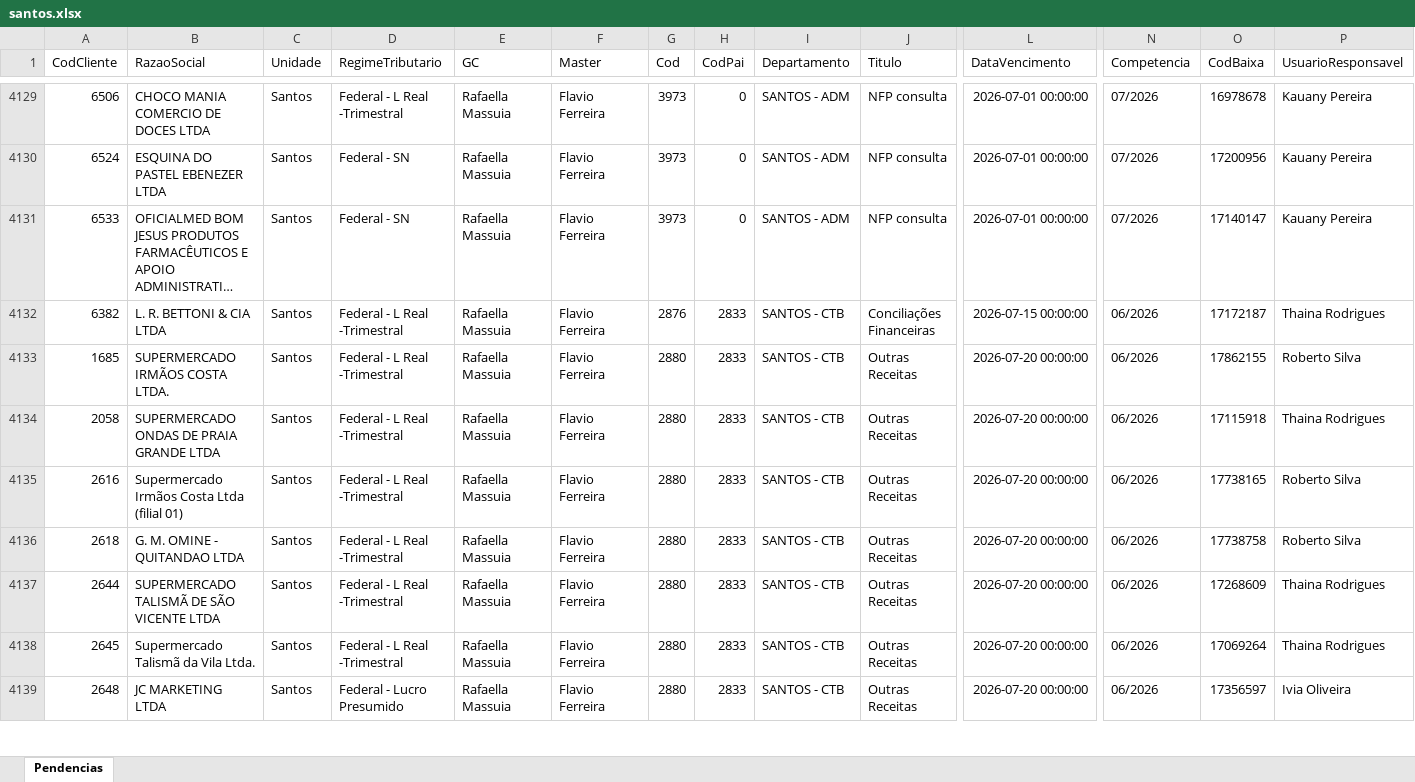
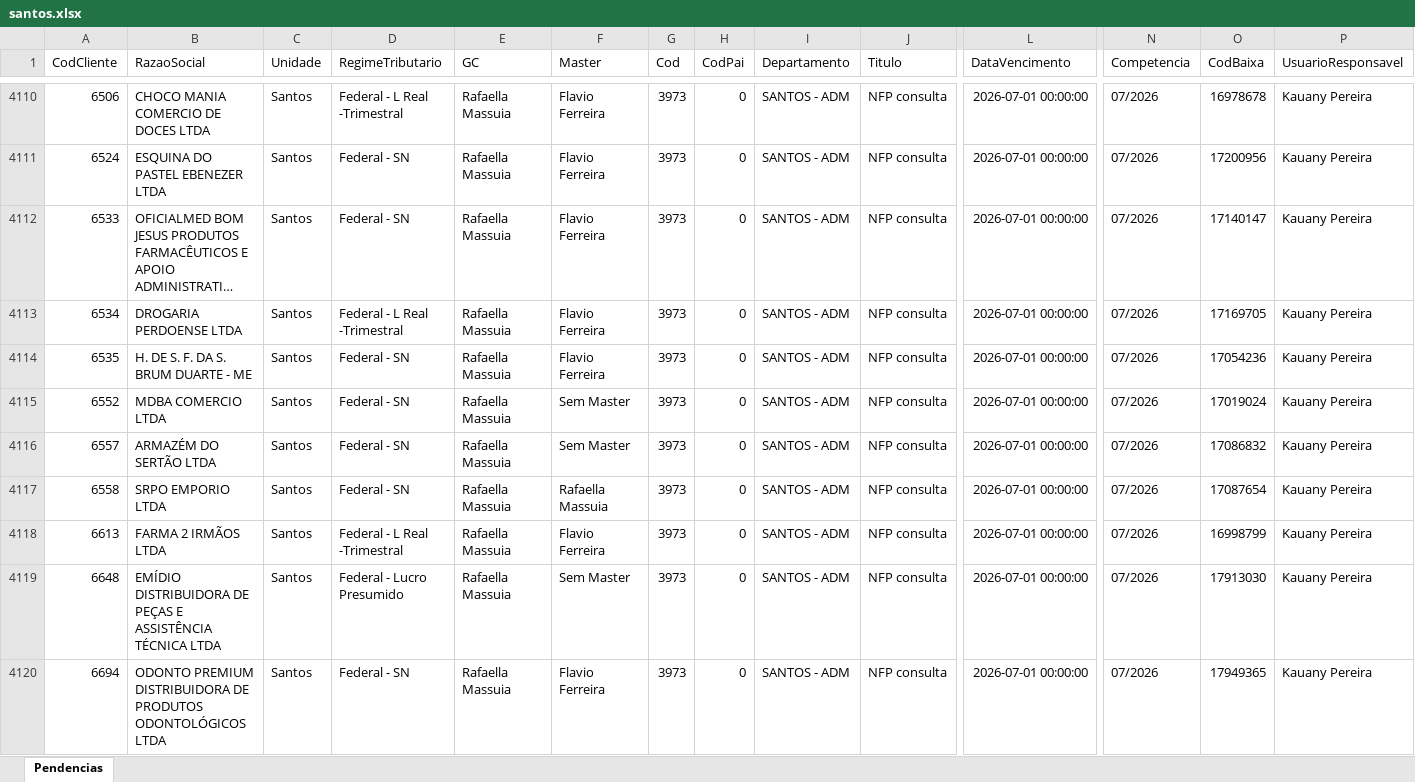
Before and after one commit to Controladoria-MG/Portal-das-tarefas, an Excel workbook: dados/base/santos.xlsx, sheet Pendencias, drawn as a sheet; only a part is shown, gaps mark what is left out; the shorter side is filled out with more unchanged rows; long unchanged cells end in …; values as stored, in another font and other column widths than the file's, no borders; rows hold the shown columns only; the diff covers the shown part only; the diff names each change by its address in the sheet, - before the commit and + after, or states it on an @@ line.

```diff
--- a/dados/base/santos.xlsx (sheet Pendencias)
+++ b/dados/base/santos.xlsx (sheet Pendencias)
+row 4113: 6534 | DROGARIA PERDOENSE LTDA | Santos | Federal - L Real -Trimestral | Rafaella Massuia | Flavio Ferreira | 3973 | 0 | SANTOS - ADM | NFP consulta | 2026-07-01 00:00:00 | 07/2026 | 17169705 | Kauany Pereira
+row 4114: 6535 | H. DE S. F. DA S. BRUM DUARTE - ME | Santos | Federal - SN | Rafaella Massuia | Flavio Ferreira | 3973 | 0 | SANTOS - ADM | NFP consulta | 2026-07-01 00:00:00 | 07/2026 | 17054236 | Kauany Pereira
+row 4115: 6552 | MDBA COMERCIO LTDA | Santos | Federal - SN | Rafaella Massuia | Sem Master | 3973 | 0 | SANTOS - ADM | NFP consulta | 2026-07-01 00:00:00 | 07/2026 | 17019024 | Kauany Pereira
+row 4116: 6557 | ARMAZÉM DO SERTÃO LTDA | Santos | Federal - SN | Rafaella Massuia | Sem Master | 3973 | 0 | SANTOS - ADM | NFP consulta | 2026-07-01 00:00:00 | 07/2026 | 17086832 | Kauany Pereira
+row 4117: 6558 | SRPO EMPORIO LTDA | Santos | Federal - SN | Rafaella Massuia | Rafaella Massuia | 3973 | 0 | SANTOS - ADM | NFP consulta | 2026-07-01 00:00:00 | 07/2026 | 17087654 | Kauany Pereira
+row 4118: 6613 | FARMA 2 IRMÃOS LTDA | Santos | Federal - L Real -Trimestral | Rafaella Massuia | Flavio Ferreira | 3973 | 0 | SANTOS - ADM | NFP consulta | 2026-07-01 00:00:00 | 07/2026 | 16998799 | Kauany Pereira
+row 4119: 6648 | EMÍDIO DISTRIBUIDORA DE PEÇAS E ASSISTÊNCIA TÉCNICA LTDA | Santos | Federal - Lucro Presumido | Rafaella Massuia | Sem Master | 3973 | 0 | SANTOS - ADM | NFP consulta | 2026-07-01 00:00:00 | 07/2026 | 17913030 | Kauany Pereira
+row 4120: 6694 | ODONTO PREMIUM DISTRIBUIDORA DE PRODUTOS ODONTOLÓGICOS LTDA | Santos | Federal - SN | Rafaella Massuia | Flavio Ferreira | 3973 | 0 | SANTOS - ADM | NFP consulta | 2026-07-01 00:00:00 | 07/2026 | 17949365 | Kauany Pereira
```
Also changed, not shown: 13 added rows, 23 removed rows and 17 edited cells elsewhere in this sheet, dados/base/goias.xlsx, 2 other files.
